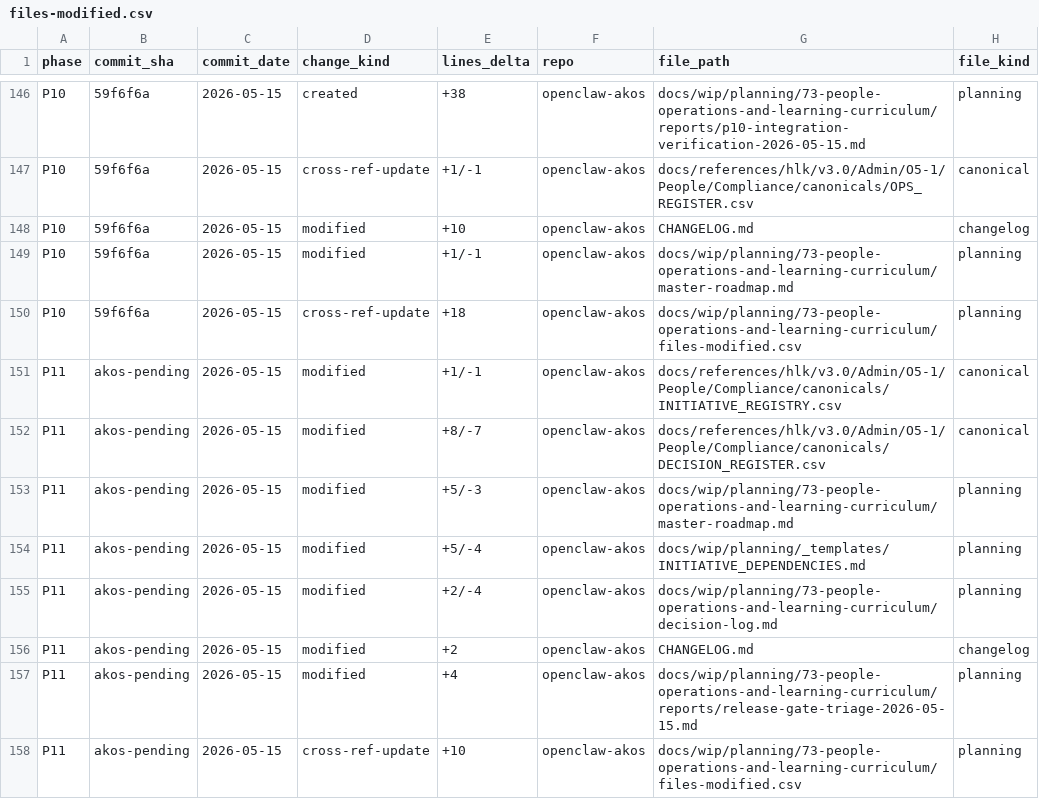
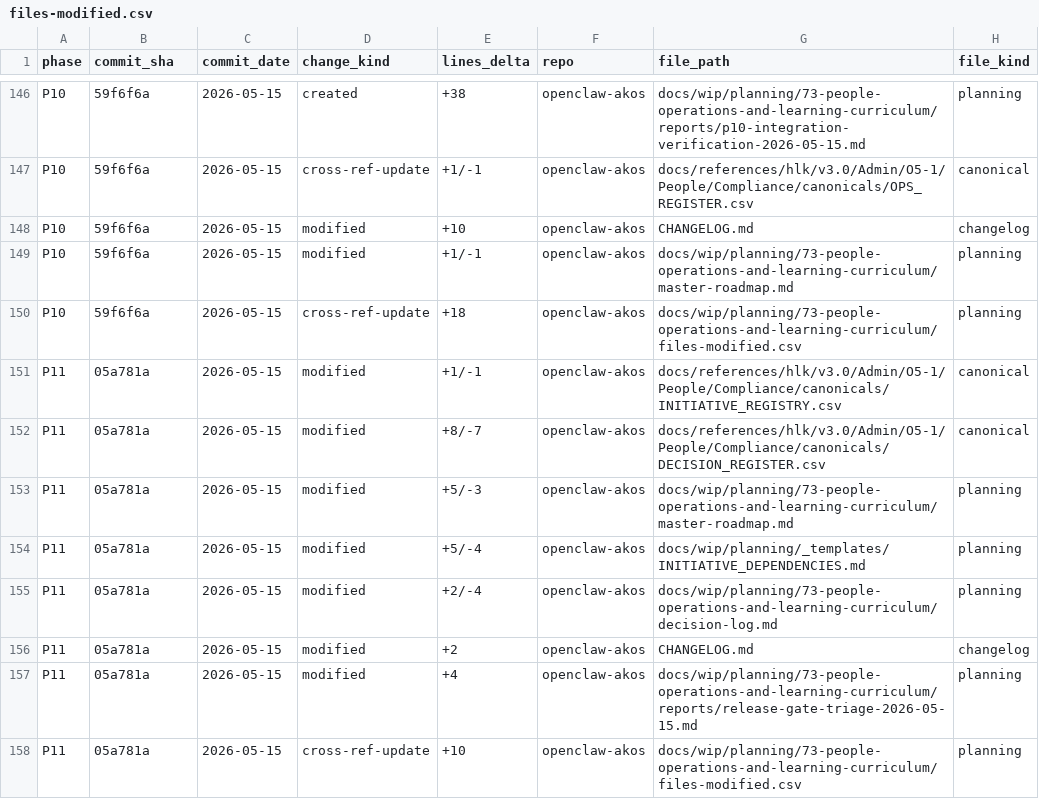
Before and after one commit to FraysaXII/openclaw-akos, a CSV file: docs/wip/planning/73-people-operations-and-learning-curriculum/files-modified.csv, drawn as a sheet; only a part is shown, gaps mark what is left out; the diff names each change by its address in the sheet, - before the commit and + after, or states it on an @@ line.

Commit message:
I73 bookkeeping: CHANGELOG SHA list + files-modified P11 literals
Replace P11 CSV commit_sha placeholders with closure short SHA 05a781a; enumerate P11 in [Unreleased] closure bullet.

```diff
--- a/docs/wip/planning/73-people-operations-and-learning-curriculum/files-modified.csv
+++ b/docs/wip/planning/73-people-operations-and-learning-curriculum/files-modified.csv
-B151:B158 (commit_sha): akos-pending
+B151:B158 (commit_sha): 05a781a
```
Also changed, not shown: 1 other file.
